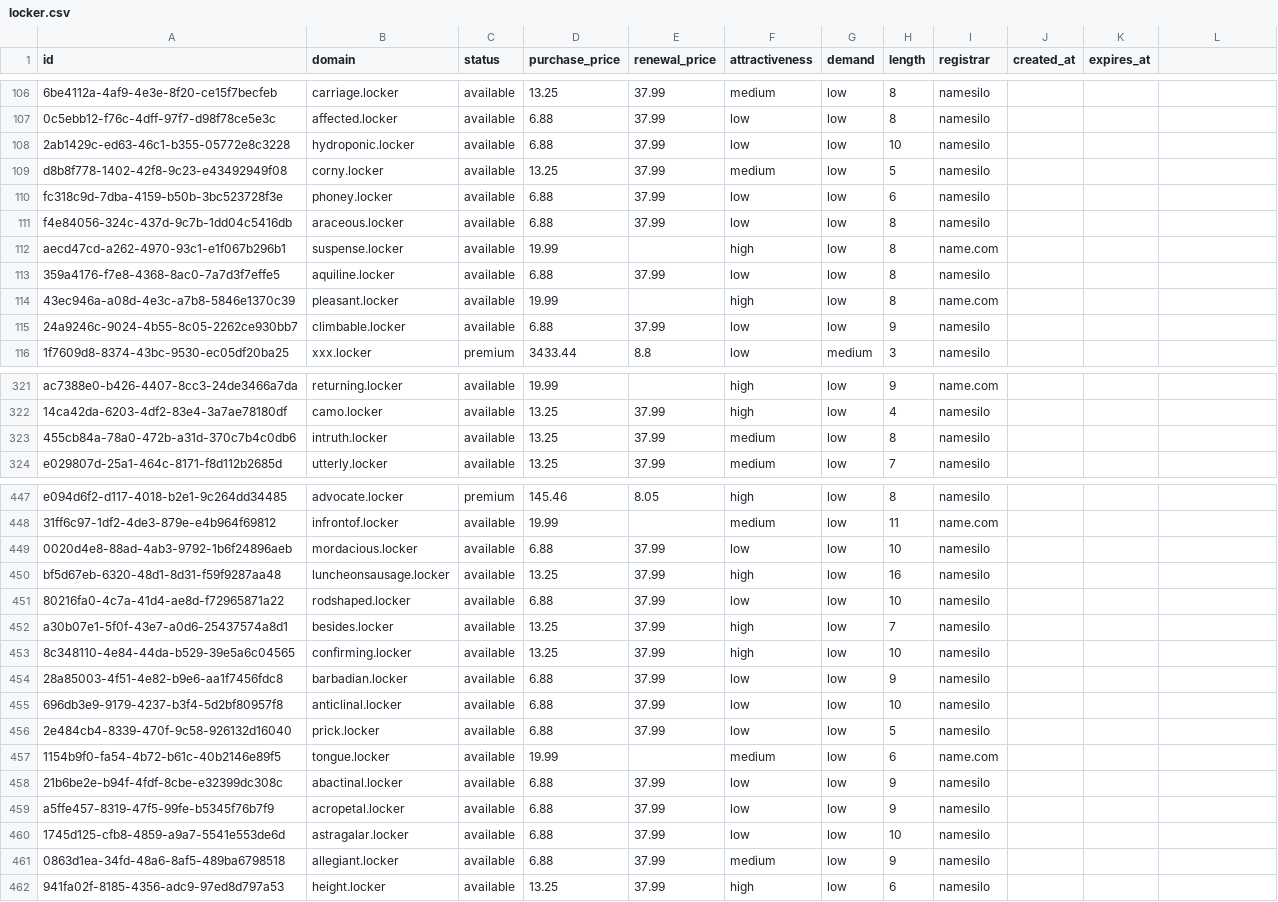
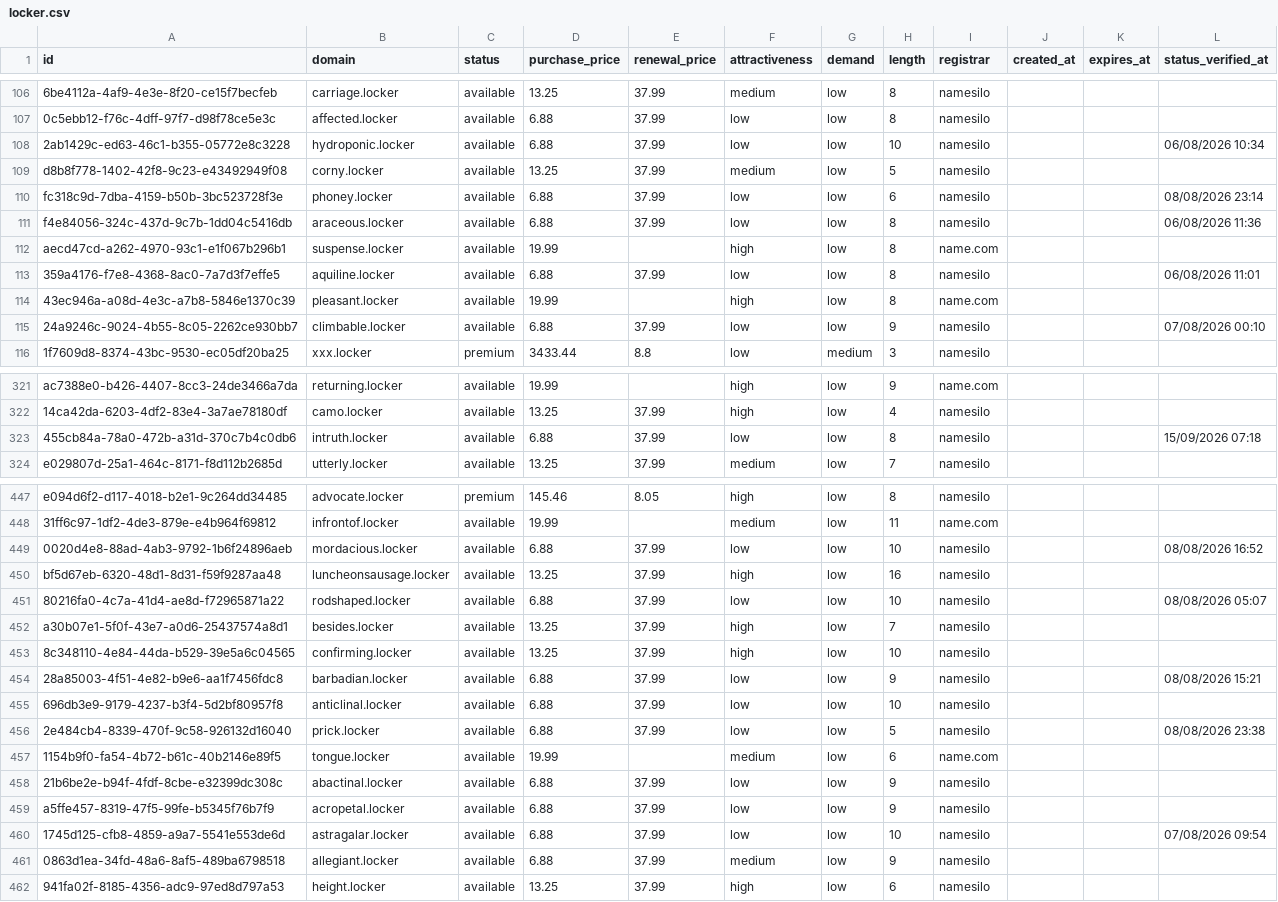
Before and after one commit to UniqueDomains/locker-oneword-domains, a CSV file: locker.csv, drawn as a sheet; only a part is shown, gaps mark what is left out; the diff covers the shown part only; the diff names each change by its address in the sheet, - before the commit and + after, or states it on an @@ line.

```diff
--- a/locker.csv
+++ b/locker.csv
-L1: (empty)
+L1: status_verified_at
-L108 (status_verified_at): (empty)
+L108 (status_verified_at): 06/08/2026 10:34
-L110 (status_verified_at): (empty)
+L110 (status_verified_at): 08/08/2026 23:14
-L111 (status_verified_at): (empty)
+L111 (status_verified_at): 06/08/2026 11:36
-L113 (status_verified_at): (empty)
+L113 (status_verified_at): 06/08/2026 11:01
-L115 (status_verified_at): (empty)
+L115 (status_verified_at): 07/08/2026 00:10
-D323 (purchase_price): 13.25
+D323 (purchase_price): 6.88
-F323 (attractiveness): medium
+F323 (attractiveness): low
-L323 (status_verified_at): (empty)
+L323 (status_verified_at): 15/09/2026 07:18
-L449 (status_verified_at): (empty)
+L449 (status_verified_at): 08/08/2026 16:52
-L451 (status_verified_at): (empty)
+L451 (status_verified_at): 08/08/2026 05:07
-L454 (status_verified_at): (empty)
+L454 (status_verified_at): 08/08/2026 15:21
-L456 (status_verified_at): (empty)
+L456 (status_verified_at): 08/08/2026 23:38
-L460 (status_verified_at): (empty)
+L460 (status_verified_at): 07/08/2026 09:54
```
Also changed, not shown: 107 edited cells elsewhere in this file, 6 other files.
